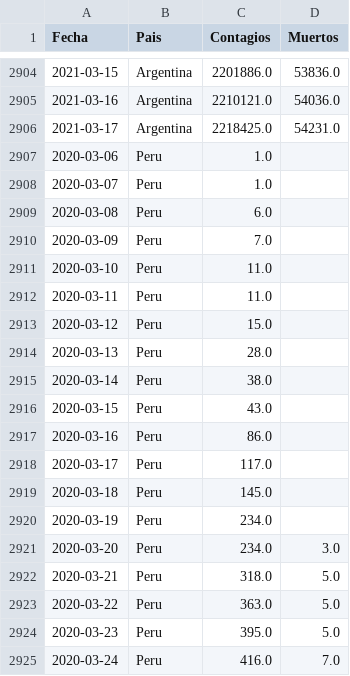
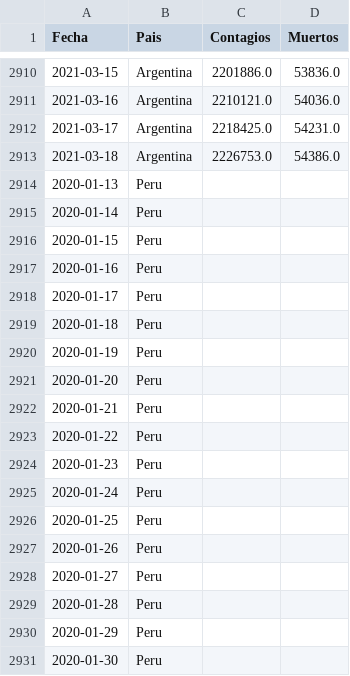
Before and after one commit to LoretoSanchez/Covid19, a CSV file: paises2.csv, drawn as a sheet; only a part is shown, gaps mark what is left out; the shorter side is filled out with more unchanged rows; the diff covers the shown part only.

```diff
--- a/paises2.csv
+++ b/paises2.csv
@@ -2906 +2912,20 @@ Fecha,Pais,Contagios,Muertos
 2021-03-17,Argentina,2218425.0,54231.0
+2021-03-18,Argentina,2226753.0,54386.0
+2020-01-13,Peru,,
+2020-01-14,Peru,,
+2020-01-15,Peru,,
+2020-01-16,Peru,,
+2020-01-17,Peru,,
+2020-01-18,Peru,,
+2020-01-19,Peru,,
+2020-01-20,Peru,,
+2020-01-21,Peru,,
+2020-01-22,Peru,,
+2020-01-23,Peru,,
+2020-01-24,Peru,,
+2020-01-25,Peru,,
+2020-01-26,Peru,,
+2020-01-27,Peru,,
+2020-01-28,Peru,,
+2020-01-29,Peru,,
+2020-01-30,Peru,,
```
Also changed, not shown: 47 added rows elsewhere in this file, paises.csv.
